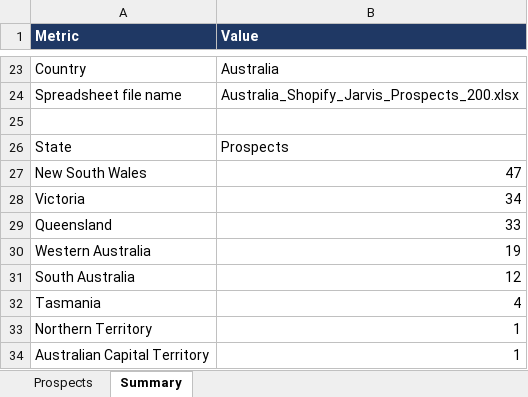
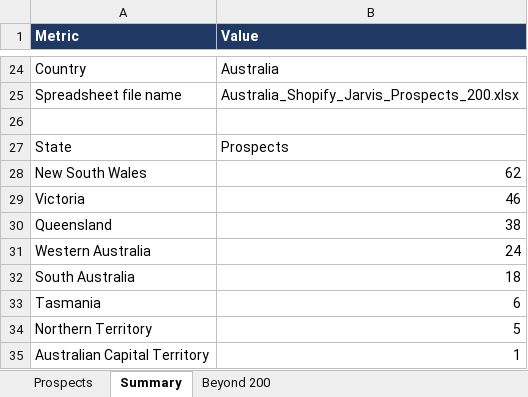
Before and after one commit to oseniibrahim845-hue/leads-dashboard, an Excel workbook: Australia_Shopify_Jarvis_Prospects_200.xlsx, sheet Summary, drawn as a sheet; only a part is shown, gaps mark what is left out; values as stored, in another font and other column widths than the file's, no borders; addresses are those after the commit; the diff covers the shown part only; the diff names each change by its address in the sheet, - before the commit and + after, or states it on an @@ line.

```diff
--- a/Australia_Shopify_Jarvis_Prospects_200.xlsx (sheet Summary)
+++ b/Australia_Shopify_Jarvis_Prospects_200.xlsx (sheet Summary)
+sheet tab: Beyond 200
-B28 (Value): 47
+B28 (Value): 62
-B29 (Value): 34
+B29 (Value): 46
-B30 (Value): 33
+B30 (Value): 38
-B31 (Value): 19
+B31 (Value): 24
-B32 (Value): 12
+B32 (Value): 18
-B33 (Value): 4
+B33 (Value): 6
-B34 (Value): 1
+B34 (Value): 5
```
Also changed, not shown: 1 added row and 16 edited cells elsewhere in this sheet, sheet Prospects, 2 other files.
